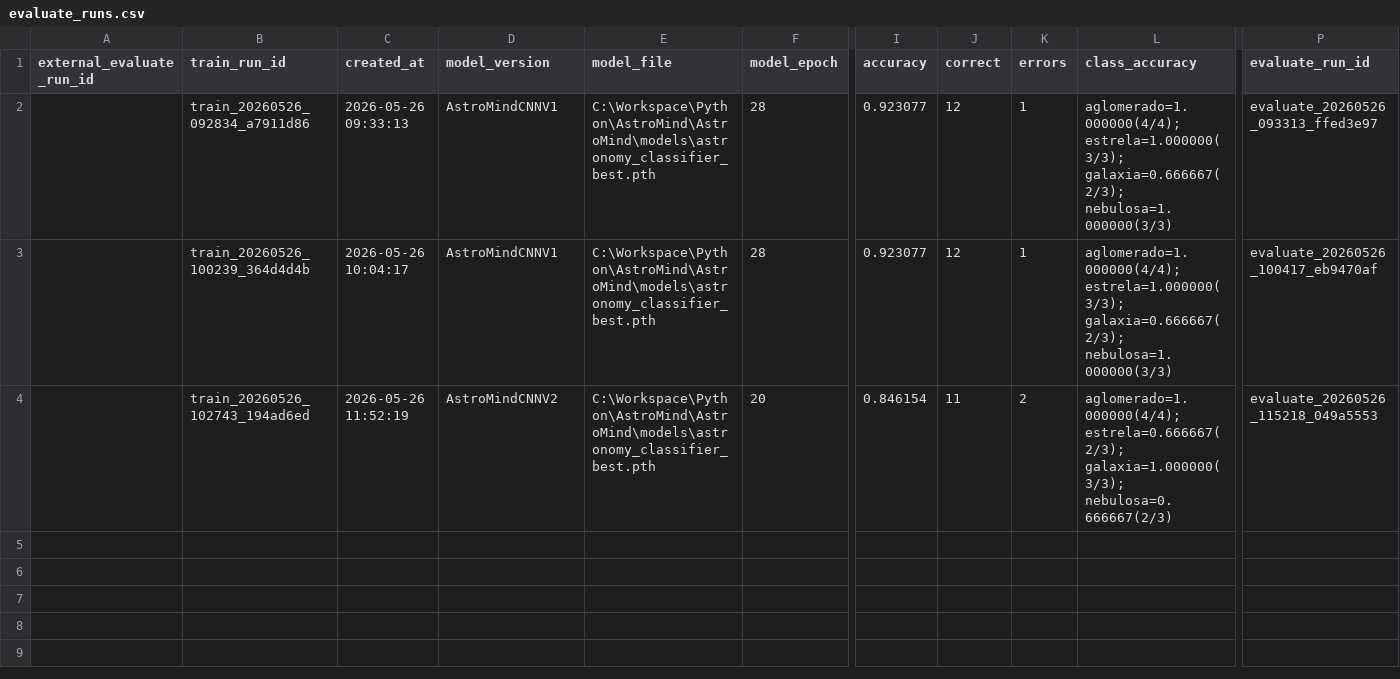
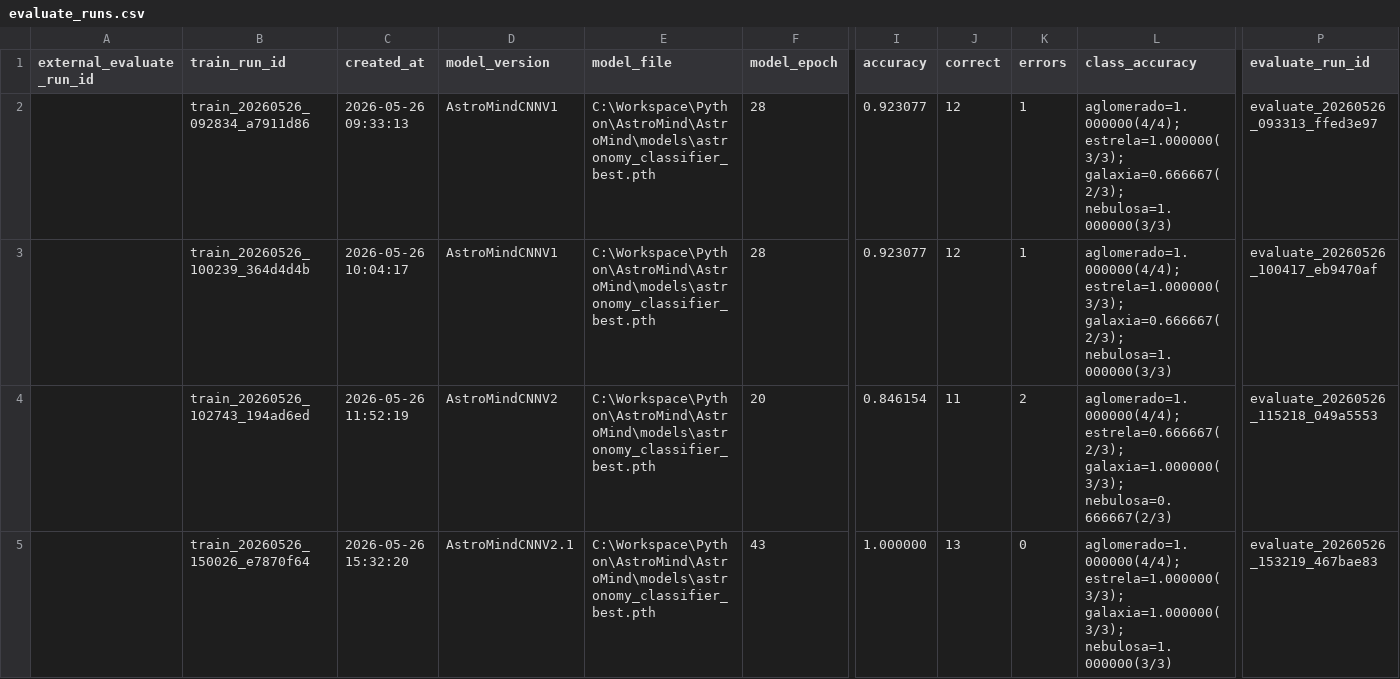
Before and after one commit to lucasrpinto/AstroMind, a CSV file: experiment_logs/evaluate_runs.csv, drawn as a sheet; only a part is shown, gaps mark what is left out; rows hold the shown columns only; the diff names each change by its address in the sheet, - before the commit and + after, or states it on an @@ line.

```diff
--- a/experiment_logs/evaluate_runs.csv
+++ b/experiment_logs/evaluate_runs.csv
+row 5:  | train_20260526_150026_e7870f64 | 2026-05-26 15:32:20 | AstroMindCNNV2.1 | C:\Workspace\Python\AstroMind\AstroMind\models\astronomy_classifier_best.pth | 43 | 1.000000 | 13 | 0 | aglomerado=1.000000(4/4); estrela=1.000000(3/3); galaxia=1.000000(3/3); nebulosa=1.000000(3/3) | evaluate_20260526_153219_467bae83
```
Also changed, not shown: experiment_logs/external_evaluate_runs.csv, experiment_logs/predict_runs.csv, 5 other files.
